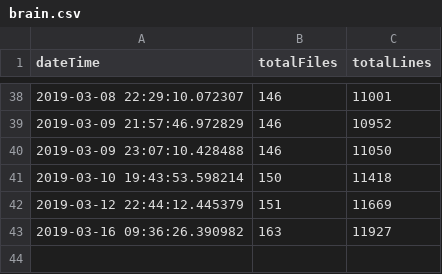
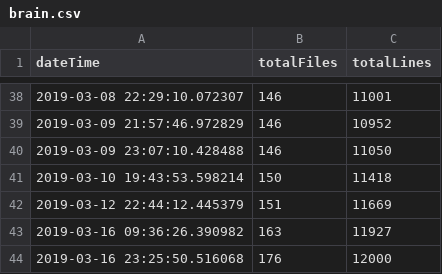
Before and after one commit to iot-my-world/portal, a CSV file: codeTrack/LineCount/csv/brain.csv, drawn as a sheet; only a part is shown, gaps mark what is left out.

```diff
--- a/codeTrack/LineCount/csv/brain.csv
+++ b/codeTrack/LineCount/csv/brain.csv
@@ -43 +43,2 @@ dateTime;totalFiles;totalLines
 2019-03-16 09:36:26.390982;163;11927
+2019-03-16 23:25:50.516068;176;12000
```
Also changed, not shown: codeTrack/LineCount/csv/portal.csv, 10 other files.
